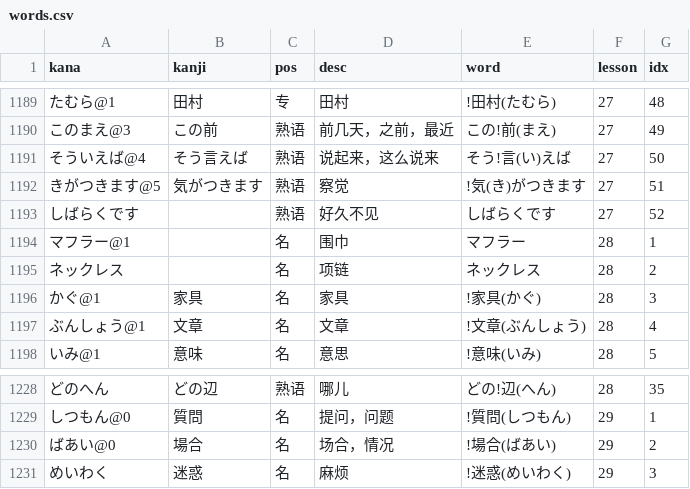
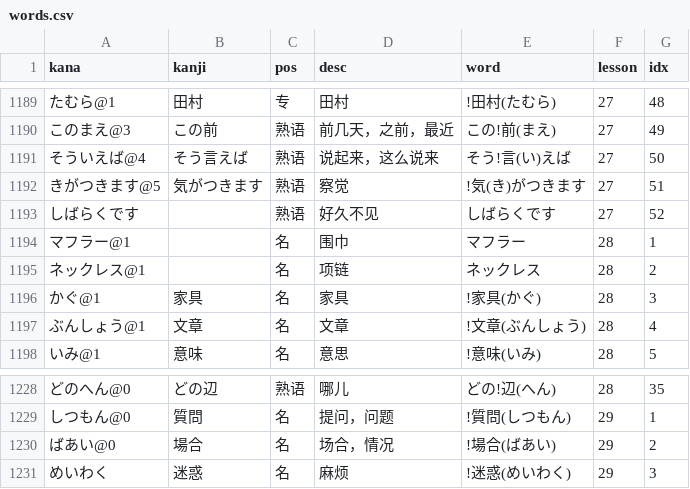
Before and after one commit to wizicer/LearnJapan, a CSV file: _data/words.csv, drawn as a sheet; only a part is shown, gaps mark what is left out; the diff covers the shown part only.

```diff
--- a/_data/words.csv
+++ b/_data/words.csv
@@ -1194,3 +1194,3 @@ kana,kanji,pos,desc,word,lesson,idx
 マフラー@1                   ,                        , 名       , 围巾                           , マフラー                                            , 28 , 1
-ネックレス                   ,                        , 名       , 项链                           , ネックレス                                          , 28 , 2
+ネックレス@1                 ,                        , 名       , 项链                           , ネックレス                                          , 28 , 2
 かぐ@1                       , 家具                   , 名       , 家具                           , !家具(かぐ)                                         , 28 , 3
@@ -1228,2 +1228,2 @@ kana,kanji,pos,desc,word,lesson,idx
-どのへん                     , どの辺                 , 熟语     , 哪儿                           , どの!辺(へん)                                       , 28 , 35
+どのへん@0                   , どの辺                 , 熟语     , 哪儿                           , どの!辺(へん)                                       , 28 , 35
 しつもん@0                   , 質問                   , 名       , 提问，问题                     , !質問(しつもん)                                     , 29 , 1
```
Also changed, not shown: 20 edited cells elsewhere in this file, _data/grammar.csv, 1 other file.
